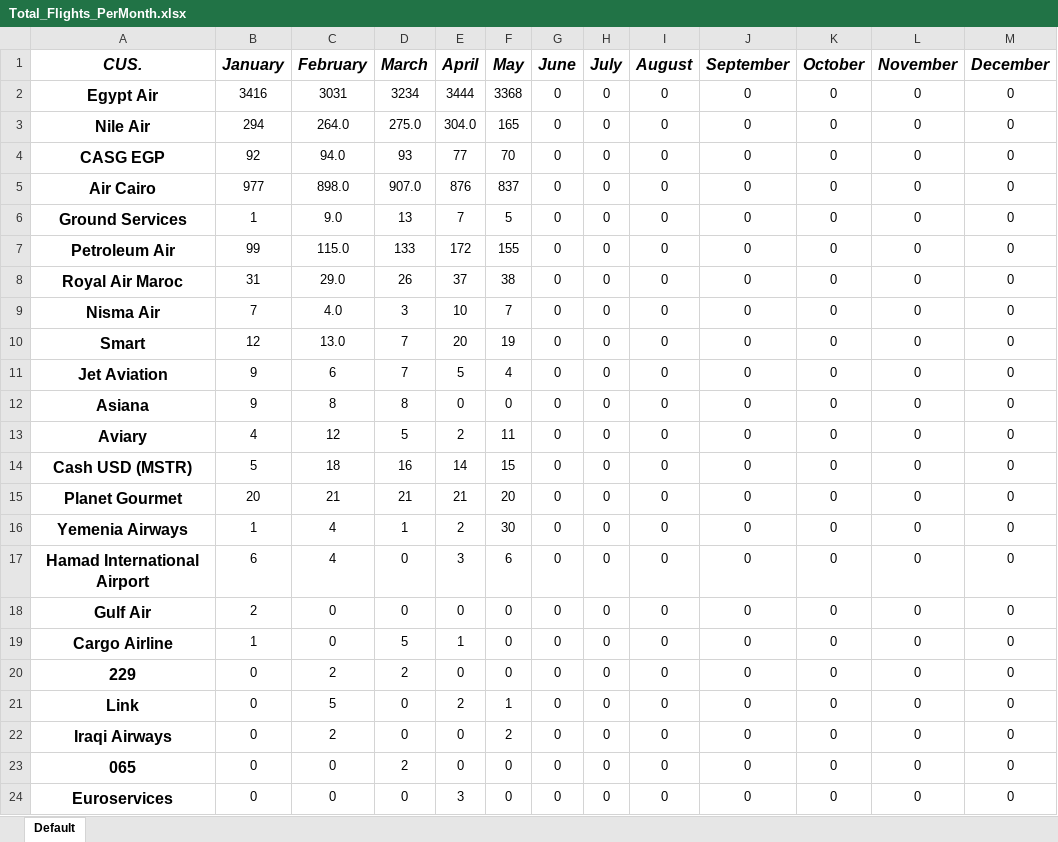
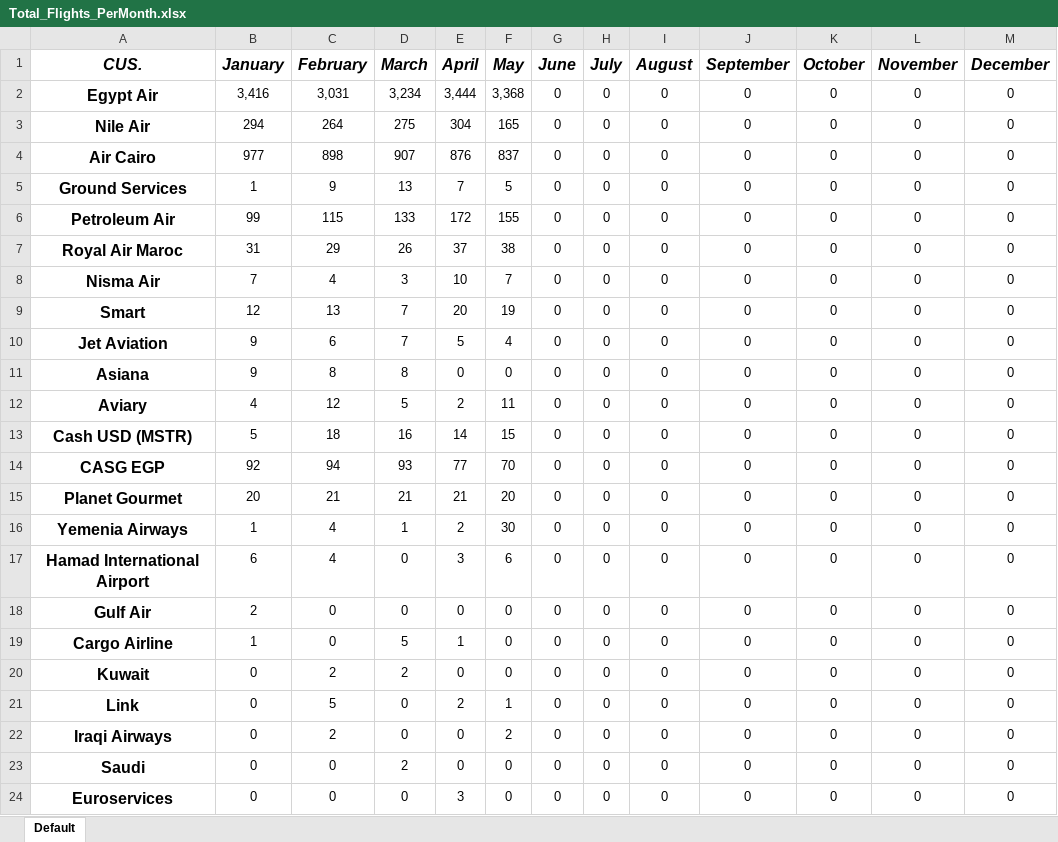
Before and after one commit to MostafaEzzatt/egair-meal-status, an Excel workbook: Data/Total_Flights_PerMonth.xlsx, sheet Default, drawn as a sheet; only a part is shown; values as stored, in another font and other column widths than the file's, no borders; charts and pictures not drawn; removed rows and columns are numbered as before the commit, all else as after; the diff names each change by its address in the sheet, - before the commit and + after, or states it on an @@ line.

Commit message:
fix copyright and total flight xlsx

```diff
--- a/Data/Total_Flights_PerMonth.xlsx (sheet Default)
+++ b/Data/Total_Flights_PerMonth.xlsx (sheet Default)
-B2 (January): 3416
+B2 (January): 3,416
-C2 (February): 3031
+C2 (February): 3,031
-D2 (March): 3234
+D2 (March): 3,234
-E2 (April): 3444
+E2 (April): 3,444
-F2 (May): 3368
+F2 (May): 3,368
-C3 (February): 264.0
+C3 (February): 264
-D3 (March): 275.0
+D3 (March): 275
-E3 (April): 304.0
+E3 (April): 304
-row 4: CASG EGP | 92 | 94.0 | 93 | 77 | 70 | 0 | 0 | 0 | 0 | 0 | 0 | 0
-C4 (February): 898.0
+C4 (February): 898
-D4 (March): 907.0
+D4 (March): 907
-C5 (February): 9.0
+C5 (February): 9
-C6 (February): 115.0
+C6 (February): 115
-C7 (February): 29.0
+C7 (February): 29
-C8 (February): 4.0
+C8 (February): 4
-C9 (February): 13.0
+C9 (February): 13
+row 14: CASG EGP | 92 | 94 | 93 | 77 | 70 | 0 | 0 | 0 | 0 | 0 | 0 | 0
-A20 (CUS.): 229
+A20 (CUS.): Kuwait
-A23 (CUS.): 065
+A23 (CUS.): Saudi
```
Also changed, not shown: 1 other file.
